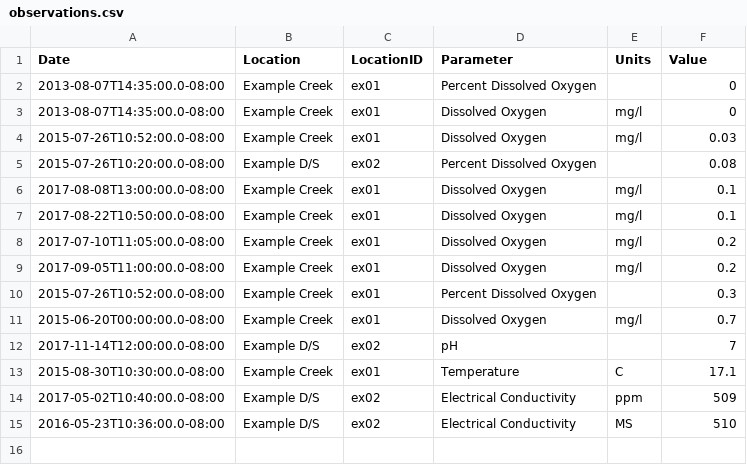
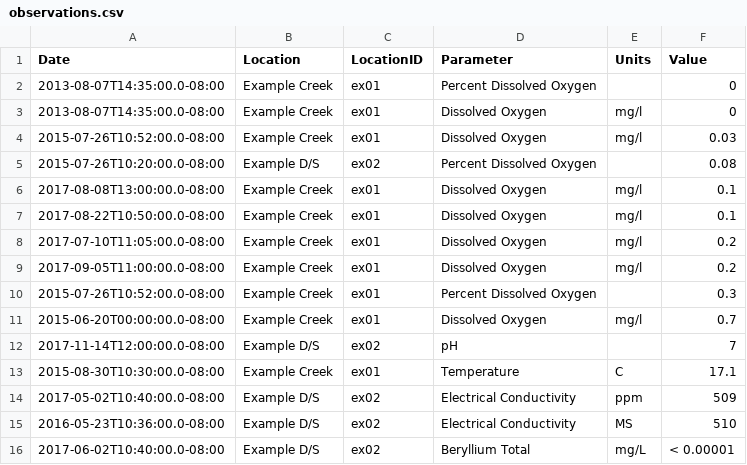
Before and after one commit to friendsofswancreek/WADE, a CSV file: data/observations.csv, drawn as a sheet; the diff names each change by its address in the sheet, - before the commit and + after, or states it on an @@ line.

Commit message:
add another row for example data to show a data threshold

```diff
--- a/data/observations.csv
+++ b/data/observations.csv
+row 16: 2017-06-02T10:40:00.0-08:00 | Example D/S | ex02 | Beryllium Total | mg/L | < 0.00001
```
